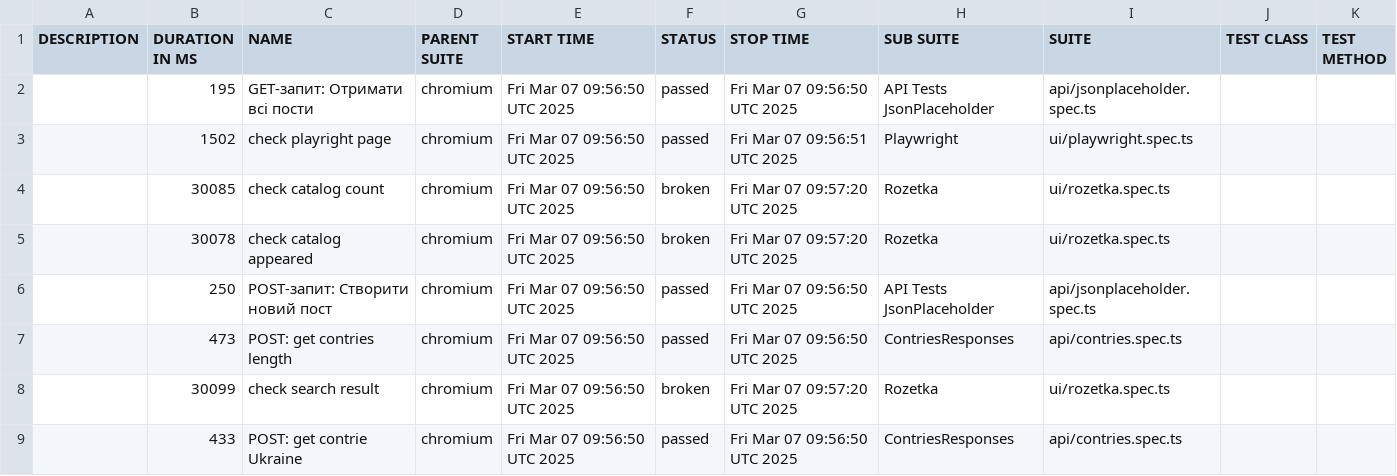
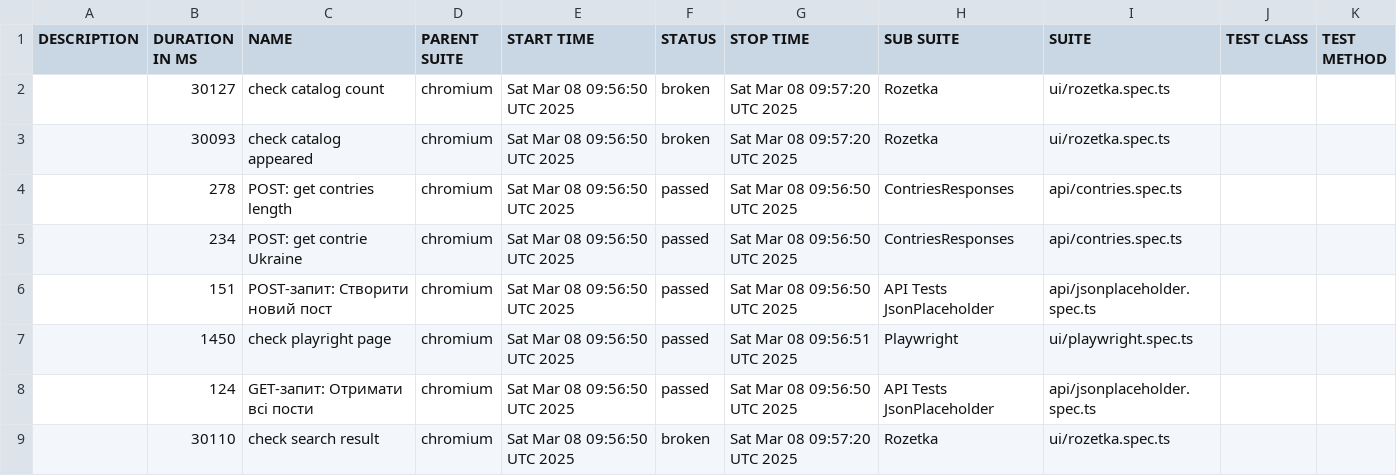
Before and after one commit to Vanecheek/new_IVAN_tests_playwrite, a CSV file: data/suites.csv, drawn as a sheet.

```diff
--- a/data/suites.csv
+++ b/data/suites.csv
@@ -1,9 +1,9 @@
 "DESCRIPTION","DURATION IN MS","NAME","PARENT SUITE","START TIME","STATUS","STOP TIME","SUB SUITE","SUITE","TEST CLASS","TEST METHOD"
-"","195","GET-запит: Отримати всі пости","chromium","Fri Mar 07 09:56:50 UTC 2025","passed","Fri Mar 07 09:56:50 UTC 2025","API Tests JsonPlaceholder","api/jsonplaceholder.spec.ts","",""
-"","1502","check playright page","chromium","Fri Mar 07 09:56:50 UTC 2025","passed","Fri Mar 07 09:56:51 UTC 2025","Playwright","ui/playwright.spec.ts","",""
-"","30085","check catalog count","chromium","Fri Mar 07 09:56:50 UTC 2025","broken","Fri Mar 07 09:57:20 UTC 2025","Rozetka","ui/rozetka.spec.ts","",""
-"","30078","check catalog appeared","chromium","Fri Mar 07 09:56:50 UTC 2025","broken","Fri Mar 07 09:57:20 UTC 2025","Rozetka","ui/rozetka.spec.ts","",""
-"","250","POST-запит: Створити новий пост","chromium","Fri Mar 07 09:56:50 UTC 2025","passed","Fri Mar 07 09:56:50 UTC 2025","API Tests JsonPlaceholder","api/jsonplaceholder.spec.ts","",""
-"","473","POST: get contries length","chromium","Fri Mar 07 09:56:50 UTC 2025","passed","Fri Mar 07 09:56:50 UTC 2025","ContriesResponses","api/contries.spec.ts","",""
-"","30099","check search result","chromium","Fri Mar 07 09:56:50 UTC 2025","broken","Fri Mar 07 09:57:20 UTC 2025","Rozetka","ui/rozetka.spec.ts","",""
-"","433","POST: get contrie Ukraine","chromium","Fri Mar 07 09:56:50 UTC 2025","passed","Fri Mar 07 09:56:50 UTC 2025","ContriesResponses","api/contries.spec.ts","",""
+"","30127","check catalog count","chromium","Sat Mar 08 09:56:50 UTC 2025","broken","Sat Mar 08 09:57:20 UTC 2025","Rozetka","ui/rozetka.spec.ts","",""
+"","30093","check catalog appeared","chromium","Sat Mar 08 09:56:50 UTC 2025","broken","Sat Mar 08 09:57:20 UTC 2025","Rozetka","ui/rozetka.spec.ts","",""
+"","278","POST: get contries length","chromium","Sat Mar 08 09:56:50 UTC 2025","passed","Sat Mar 08 09:56:50 UTC 2025","ContriesResponses","api/contries.spec.ts","",""
+"","234","POST: get contrie Ukraine","chromium","Sat Mar 08 09:56:50 UTC 2025","passed","Sat Mar 08 09:56:50 UTC 2025","ContriesResponses","api/contries.spec.ts","",""
+"","151","POST-запит: Створити новий пост","chromium","Sat Mar 08 09:56:50 UTC 2025","passed","Sat Mar 08 09:56:50 UTC 2025","API Tests JsonPlaceholder","api/jsonplaceholder.spec.ts","",""
+"","1450","check playright page","chromium","Sat Mar 08 09:56:50 UTC 2025","passed","Sat Mar 08 09:56:51 UTC 2025","Playwright","ui/playwright.spec.ts","",""
+"","124","GET-запит: Отримати всі пости","chromium","Sat Mar 08 09:56:50 UTC 2025","passed","Sat Mar 08 09:56:50 UTC 2025","API Tests JsonPlaceholder","api/jsonplaceholder.spec.ts","",""
+"","30110","check search result","chromium","Sat Mar 08 09:56:50 UTC 2025","broken","Sat Mar 08 09:57:20 UTC 2025","Rozetka","ui/rozetka.spec.ts","",""
```
Also changed, not shown: 39 other files.
